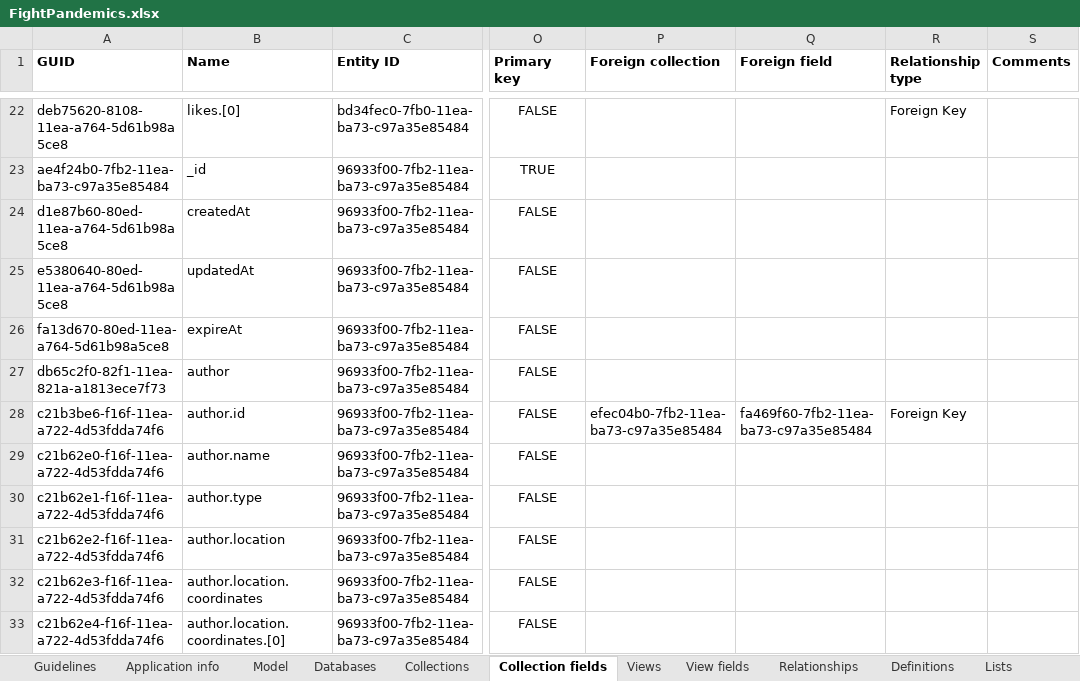
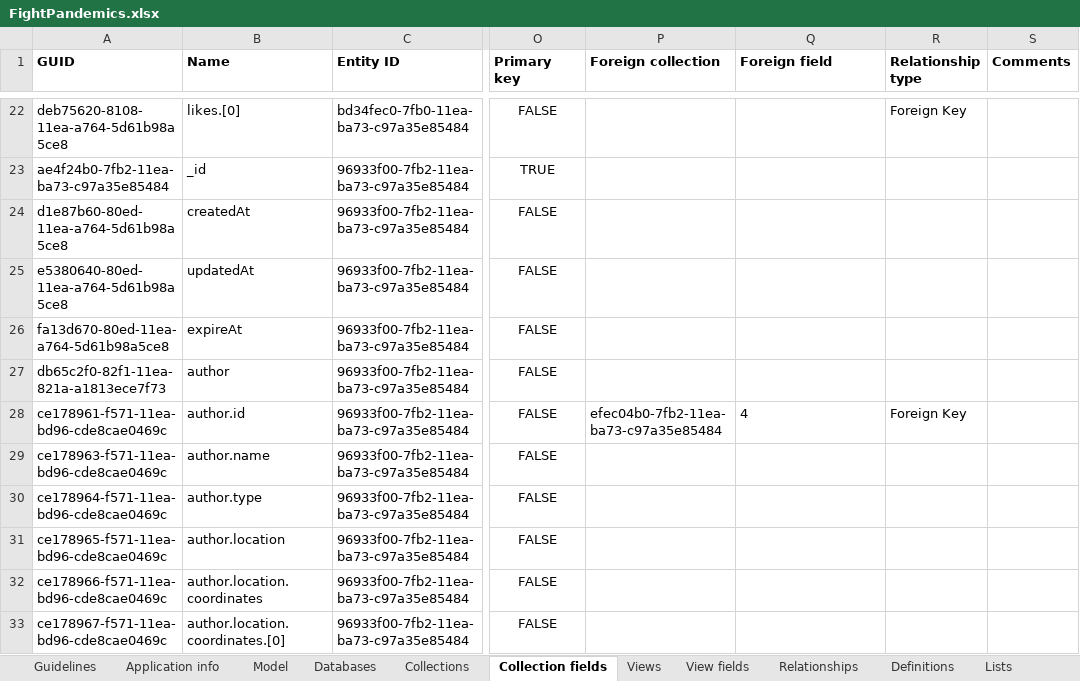
Before and after one commit to FightPandemics/DataModel, an Excel workbook: v3/docs/FightPandemics.xlsx, sheet Collection fields, drawn as a sheet; only a part is shown, gaps mark what is left out; values as stored, in another font and other column widths than the file's, no borders; the diff covers the shown part only; the diff names each change by its address in the sheet, - before the commit and + after, or states it on an @@ line.

Commit message:
Update private messages model
- Replace embedded author doc for simple reference in messages to optimize space (it will always be used with the thread, that already has that embedding)
- Remove location from the author doc in the threads collection
- Update relationships names in documentation

```diff
--- a/v3/docs/FightPandemics.xlsx (sheet Collection fields)
+++ b/v3/docs/FightPandemics.xlsx (sheet Collection fields)
-A28 (GUID): c21b3be6-f16f-11ea-a722-4d53fdda74f6
+A28 (GUID): ce178961-f571-11ea-bd96-cde8cae0469c
-Q28 (Foreign field): fa469f60-7fb2-11ea-ba73-c97a35e85484
+Q28 (Foreign field): 4
-A29 (GUID): c21b62e0-f16f-11ea-a722-4d53fdda74f6
+A29 (GUID): ce178963-f571-11ea-bd96-cde8cae0469c
-A30 (GUID): c21b62e1-f16f-11ea-a722-4d53fdda74f6
+A30 (GUID): ce178964-f571-11ea-bd96-cde8cae0469c
-A31 (GUID): c21b62e2-f16f-11ea-a722-4d53fdda74f6
+A31 (GUID): ce178965-f571-11ea-bd96-cde8cae0469c
-A32 (GUID): c21b62e3-f16f-11ea-a722-4d53fdda74f6
+A32 (GUID): ce178966-f571-11ea-bd96-cde8cae0469c
-A33 (GUID): c21b62e4-f16f-11ea-a722-4d53fdda74f6
+A33 (GUID): ce178967-f571-11ea-bd96-cde8cae0469c
```
Also changed, not shown: 2 added rows, 22 removed rows and 51 edited cells elsewhere in this sheet, sheet Definitions, sheet Relationships, 14 other files.
